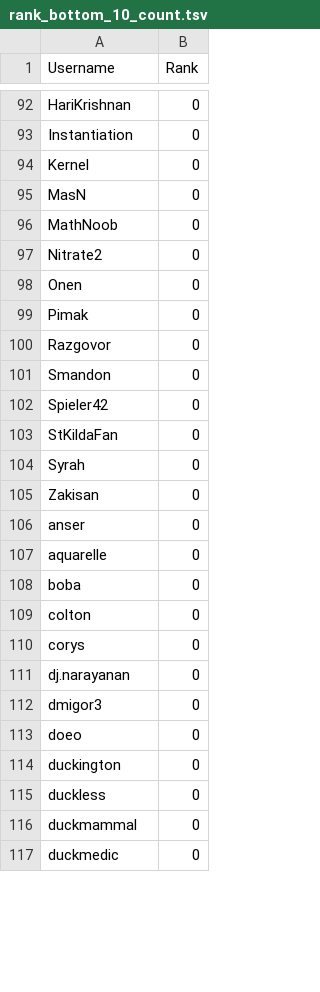
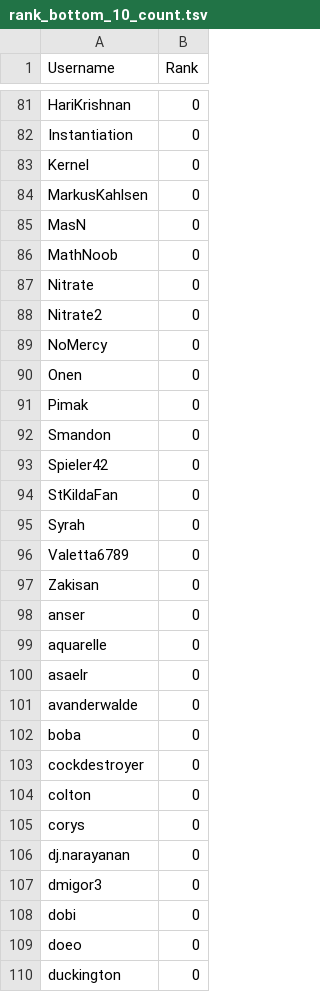
Before and after one commit to Aigul9/hanabi-stats, a TSV file: output/rank_bottom_10_count.tsv, drawn as a sheet; only a part is shown, gaps mark what is left out; the shorter side is filled out with more unchanged rows; removed rows and columns are numbered as before the commit, all else as after; the diff covers the shown part only; the diff names each change by its address in the sheet, - before the commit and + after, or states it on an @@ line.

```diff
--- a/output/rank_bottom_10_count.tsv
+++ b/output/rank_bottom_10_count.tsv
+row 84: MarkusKahlsen | 0
+row 87: Nitrate | 0
+row 89: NoMercy | 0
-row 100: Razgovor | 0
+row 96: Valetta6789 | 0
+row 100: asaelr | 0
+row 101: avanderwalde | 0
+row 103: cockdestroyer | 0
+row 108: dobi | 0
```
Also changed, not shown: 19 added rows, 30 removed rows and 14 edited cells elsewhere in this file, output/rank_bottom_10_weights.tsv, output/rank_bottom_5_count.tsv, 3 other files.
